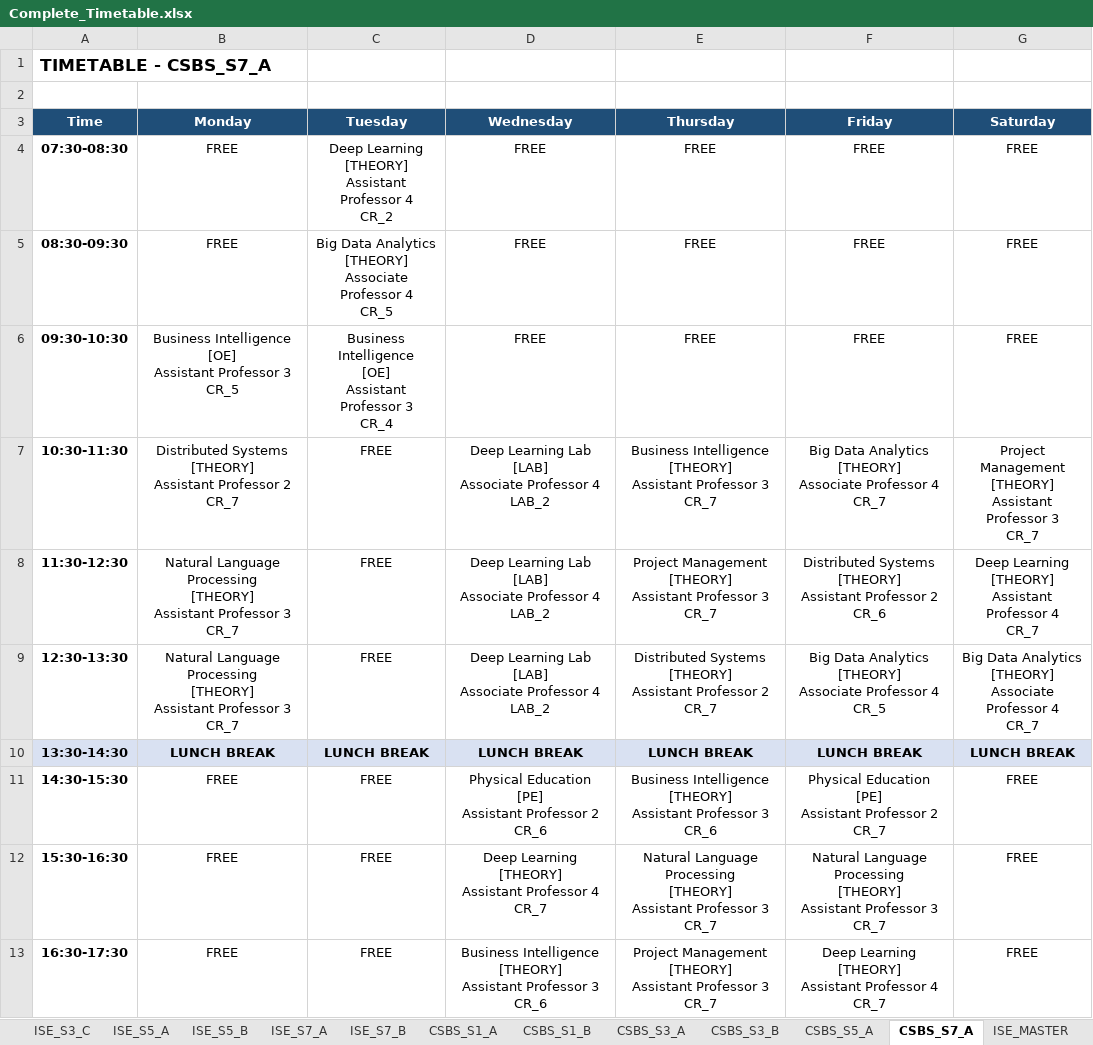
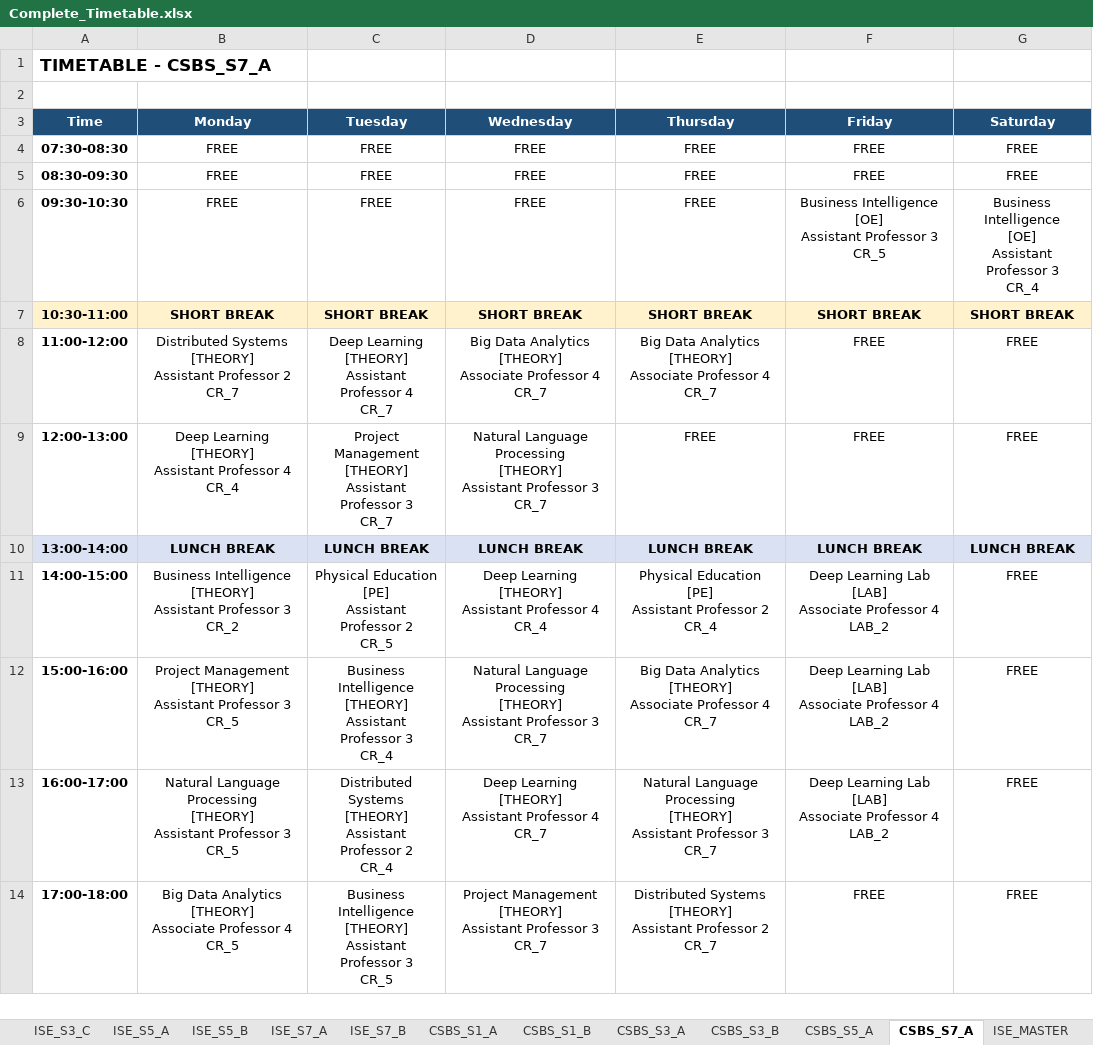
Before and after one commit to amithbhoomkar/college-timetable-generator, an Excel workbook: Complete_Timetable.xlsx, sheet CSBS_S7_A, drawn as a sheet; values as stored, in another font and other column widths than the file's, no borders; removed rows and columns are numbered as before the commit, all else as after; ↵ is a line break in a cell; the diff names each change by its address in the sheet, - before the commit and + after, or states it on an @@ line.

```diff
--- a/Complete_Timetable.xlsx (sheet CSBS_S7_A)
+++ b/Complete_Timetable.xlsx (sheet CSBS_S7_A)
-C4 (Tuesday): Deep Learning ↵ [THEORY] ↵ Assistant Professor 4 ↵ CR_2
+C4 (Tuesday): FREE
-C5 (Tuesday): Big Data Analytics ↵ [THEORY] ↵ Associate Professor 4 ↵ CR_5
+C5 (Tuesday): FREE
-B6 (Monday): Business Intelligence ↵ [OE] ↵ Assistant Professor 3 ↵ CR_5
+B6 (Monday): FREE
-C6 (Tuesday): Business Intelligence ↵ [OE] ↵ Assistant Professor 3 ↵ CR_4
+C6 (Tuesday): FREE
-F6 (Friday): FREE
+F6 (Friday): Business Intelligence ↵ [OE] ↵ Assistant Professor 3 ↵ CR_5
-G6 (Saturday): FREE
+G6 (Saturday): Business Intelligence ↵ [OE] ↵ Assistant Professor 3 ↵ CR_4
-row 7: 10:30-11:30 | Distributed Systems ↵ [THEORY] ↵ Assistant Professor 2 ↵ CR_7 | FREE | Deep Learning Lab ↵ [LAB] ↵ Associate Professor 4 ↵ LAB_2 | Business Intelligence ↵ [THEORY] ↵ Assistant Professor 3 ↵ CR_7 | Big Data Analytics ↵ [THEORY] ↵ Associate Professor 4 ↵ CR_7 | Project Management ↵ [THEORY] ↵ Assistant Professor 3 ↵ CR_7
-row 8: 11:30-12:30 | Natural Language Processing ↵ [THEORY] ↵ Assistant Professor 3 ↵ CR_7 | FREE | Deep Learning Lab ↵ [LAB] ↵ Associate Professor 4 ↵ LAB_2 | Project Management ↵ [THEORY] ↵ Assistant Professor 3 ↵ CR_7 | Distributed Systems ↵ [THEORY] ↵ Assistant Professor 2 ↵ CR_6 | Deep Learning ↵ [THEORY] ↵ Assistant Professor 4 ↵ CR_7
-row 9: 12:30-13:30 | Natural Language Processing ↵ [THEORY] ↵ Assistant Professor 3 ↵ CR_7 | FREE | Deep Learning Lab ↵ [LAB] ↵ Associate Professor 4 ↵ LAB_2 | Distributed Systems ↵ [THEORY] ↵ Assistant Professor 2 ↵ CR_7 | Big Data Analytics ↵ [THEORY] ↵ Associate Professor 4 ↵ CR_5 | Big Data Analytics ↵ [THEORY] ↵ Associate Professor 4 ↵ CR_7
+row 7: 10:30-11:00 | SHORT BREAK | SHORT BREAK | SHORT BREAK | SHORT BREAK | SHORT BREAK | SHORT BREAK
+row 8: 11:00-12:00 | Distributed Systems ↵ [THEORY] ↵ Assistant Professor 2 ↵ CR_7 | Deep Learning ↵ [THEORY] ↵ Assistant Professor 4 ↵ CR_7 | Big Data Analytics ↵ [THEORY] ↵ Associate Professor 4 ↵ CR_7 | Big Data Analytics ↵ [THEORY] ↵ Associate Professor 4 ↵ CR_7 | FREE | FREE
+row 9: 12:00-13:00 | Deep Learning ↵ [THEORY] ↵ Assistant Professor 4 ↵ CR_4 | Project Management ↵ [THEORY] ↵ Assistant Professor 3 ↵ CR_7 | Natural Language Processing ↵ [THEORY] ↵ Assistant Professor 3 ↵ CR_7 | FREE | FREE | FREE
-A10 (Time): 13:30-14:30
+A10 (Time): 13:00-14:00
-row 11: 14:30-15:30 | FREE | FREE | Physical Education ↵ [PE] ↵ Assistant Professor 2 ↵ CR_6 | Business Intelligence ↵ [THEORY] ↵ Assistant Professor 3 ↵ CR_6 | Physical Education ↵ [PE] ↵ Assistant Professor 2 ↵ CR_7 | FREE
+row 11: 14:00-15:00 | Business Intelligence ↵ [THEORY] ↵ Assistant Professor 3 ↵ CR_2 | Physical Education ↵ [PE] ↵ Assistant Professor 2 ↵ CR_5 | Deep Learning ↵ [THEORY] ↵ Assistant Professor 4 ↵ CR_4 | Physical Education ↵ [PE] ↵ Assistant Professor 2 ↵ CR_4 | Deep Learning Lab ↵ [LAB] ↵ Associate Professor 4 ↵ LAB_2 | FREE
+row 12: 15:00-16:00 | Project Management ↵ [THEORY] ↵ Assistant Professor 3 ↵ CR_5 | Business Intelligence ↵ [THEORY] ↵ Assistant Professor 3 ↵ CR_4 | Natural Language Processing ↵ [THEORY] ↵ Assistant Professor 3 ↵ CR_7 | Big Data Analytics ↵ [THEORY] ↵ Associate Professor 4 ↵ CR_7 | Deep Learning Lab ↵ [LAB] ↵ Associate Professor 4 ↵ LAB_2 | FREE
-A13 (Time): 15:30-16:30
+A13 (Time): 16:00-17:00
-B13 (Monday): FREE
+B13 (Monday): Natural Language Processing ↵ [THEORY] ↵ Assistant Professor 3 ↵ CR_5
-C13 (Tuesday): FREE
+C13 (Tuesday): Distributed Systems ↵ [THEORY] ↵ Assistant Professor 2 ↵ CR_4
-F13 (Friday): Natural Language Processing ↵ [THEORY] ↵ Assistant Professor 3 ↵ CR_7
+F13 (Friday): Deep Learning Lab ↵ [LAB] ↵ Associate Professor 4 ↵ LAB_2
-row 13: 16:30-17:30 | FREE | FREE | Business Intelligence ↵ [THEORY] ↵ Assistant Professor 3 ↵ CR_6 | Project Management ↵ [THEORY] ↵ Assistant Professor 3 ↵ CR_7 | Deep Learning ↵ [THEORY] ↵ Assistant Professor 4 ↵ CR_7 | FREE
+row 14: 17:00-18:00 | Big Data Analytics ↵ [THEORY] ↵ Associate Professor 4 ↵ CR_5 | Business Intelligence ↵ [THEORY] ↵ Assistant Professor 3 ↵ CR_5 | Project Management ↵ [THEORY] ↵ Assistant Professor 3 ↵ CR_7 | Distributed Systems ↵ [THEORY] ↵ Assistant Professor 2 ↵ CR_7 | FREE | FREE
```
Also changed, not shown: sheet ROOM_UTILIZATION, sheet STAFF_TIMETABLE, sheet ISE_MASTER, sheet CSBS_MASTER, sheet ISE_S7_A, sheet CSBS_S5_A, 11 more sheets, 3 other files.
